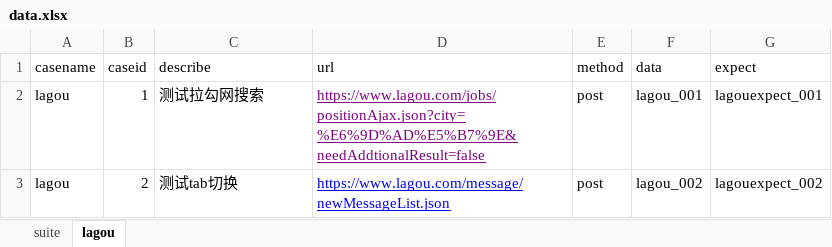
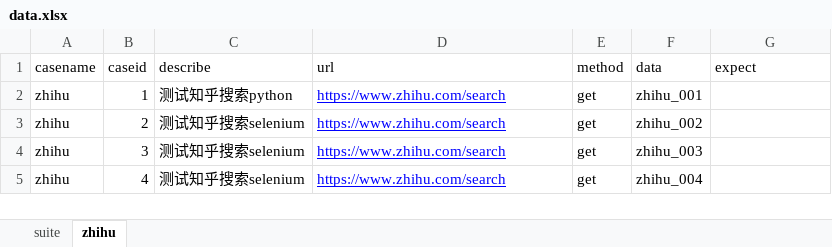
Before and after one commit to xx24/restassured, an Excel workbook: src/main/resources/data.xlsx, sheet zhihu, drawn as a sheet; values as stored, in another font and other column widths than the file's, no borders; the diff names each change by its address in the sheet, - before the commit and + after, or states it on an @@ line.

```diff
--- a/src/main/resources/data.xlsx (sheet zhihu)
+++ b/src/main/resources/data.xlsx (sheet zhihu)
-sheet tab: lagou
+sheet tab: zhihu
-A2:A3 (casename): lagou
+A2:A3 (casename): zhihu
-C2 (describe): 测试拉勾网搜索
+C2 (describe): 测试知乎搜索python
-D2 (url): https://www.lagou.com/jobs/positionAjax.json?city=%E6%9D%AD%E5%B7%9E&needAddtionalResult=false
+D2 (url): https://www.zhihu.com/search
-D2 text colour: #800080
+D2 text colour: #0000FF
-E2:E3 (method): post
+E2:E3 (method): get
-F2 (data): lagou_001
+F2 (data): zhihu_001
-G2 (expect): lagouexpect_001
+G2 (expect): (empty)
-C3 (describe): 测试tab切换
+C3 (describe): 测试知乎搜索selenium
-D3 (url): https://www.lagou.com/message/newMessageList.json
+D3 (url): https://www.zhihu.com/search
-F3 (data): lagou_002
+F3 (data): zhihu_002
-G3 (expect): lagouexpect_002
+G3 (expect): (empty)
+row 4: zhihu | 3 | 测试知乎搜索selenium | https://www.zhihu.com/search | get | zhihu_003
+row 5: zhihu | 4 | 测试知乎搜索selenium | https://www.zhihu.com/search | get | zhihu_004
```
Also changed, not shown: sheet suite, 8 other files.
